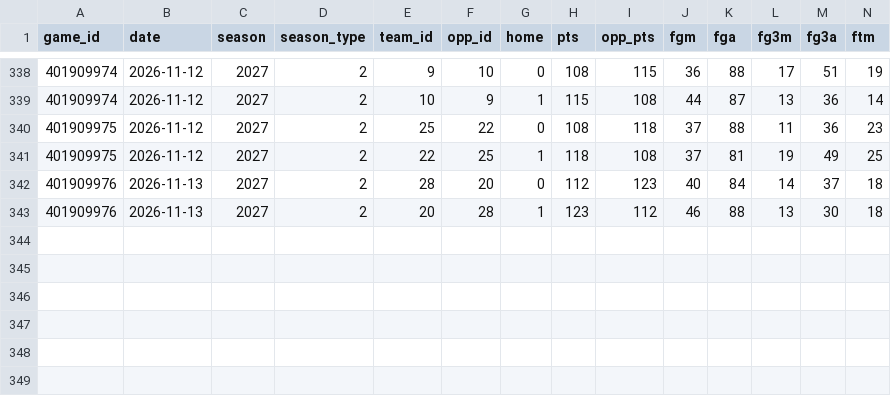
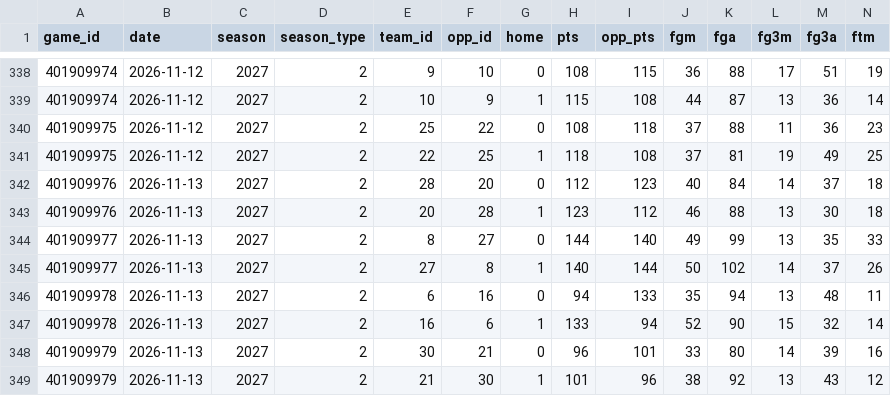
Before and after one commit to woojung37/nba-predict, a CSV file: data/seasons/2027/team_games.csv, drawn as a sheet; only a part is shown, gaps mark what is left out; rows hold the shown columns only; the diff names each change by its address in the sheet, - before the commit and + after, or states it on an @@ line.

```diff
--- a/data/seasons/2027/team_games.csv
+++ b/data/seasons/2027/team_games.csv
+row 344: 401909977 | 2026-11-13 | 2027 | 2 | 8 | 27 | 0 | 144 | 140 | 49 | 99 | 13 | 35 | 33
+row 345: 401909977 | 2026-11-13 | 2027 | 2 | 27 | 8 | 1 | 140 | 144 | 50 | 102 | 14 | 37 | 26
+row 346: 401909978 | 2026-11-13 | 2027 | 2 | 6 | 16 | 0 | 94 | 133 | 35 | 94 | 13 | 48 | 11
+row 347: 401909978 | 2026-11-13 | 2027 | 2 | 16 | 6 | 1 | 133 | 94 | 52 | 90 | 15 | 32 | 14
+row 348: 401909979 | 2026-11-13 | 2027 | 2 | 30 | 21 | 0 | 96 | 101 | 33 | 80 | 14 | 39 | 16
+row 349: 401909979 | 2026-11-13 | 2027 | 2 | 21 | 30 | 1 | 101 | 96 | 38 | 92 | 13 | 43 | 12
```
Also changed, not shown: 15 other files.
